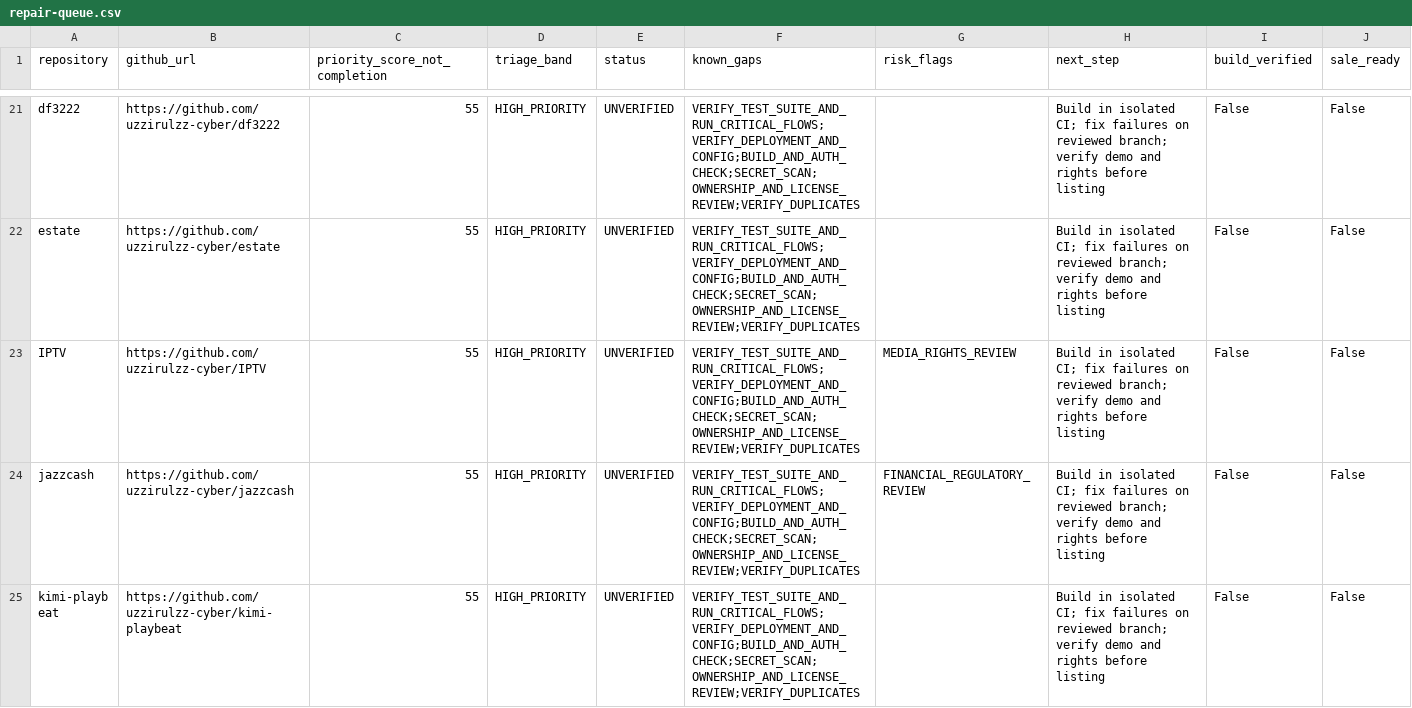
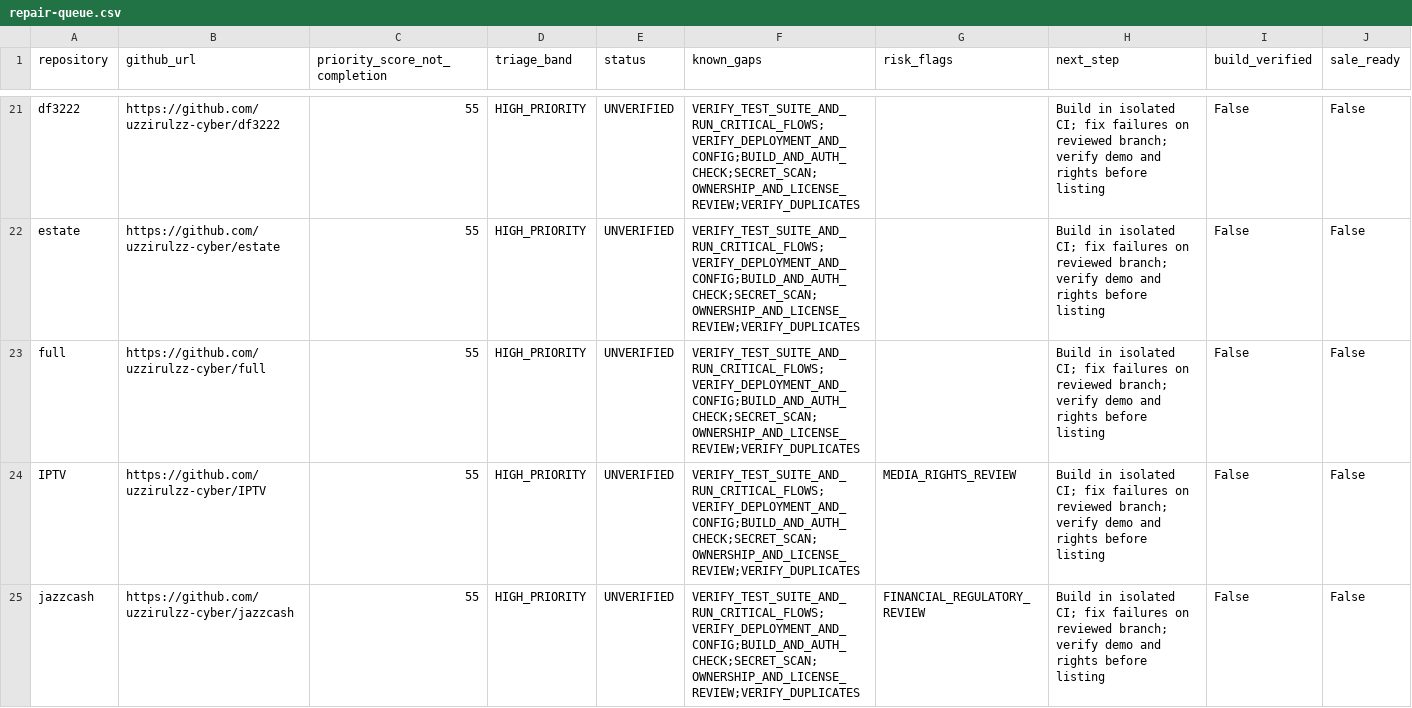
Before and after one commit to uzzirulzz-cyber/playbeat-inventory, a CSV file: reports/repair-queue.csv, drawn as a sheet; only a part is shown, gaps mark what is left out; the shorter side is filled out with more unchanged rows.

```diff
--- a/reports/repair-queue.csv
+++ b/reports/repair-queue.csv
@@ -22,2 +22,3 @@ df3222,https://github.com/uzzirulzz-cyber/df3222,55,HIGH_PRIORITY,UNVERIFIED,VER
 estate,https://github.com/uzzirulzz-cyber/estate,55,HIGH_PRIORITY,UNVERIFIED,VERIFY_TEST_SUITE_AND_RUN_CRITICAL_FLOWS;VERIFY_DEPLOYMENT_AND_CONFIG;BUILD_AND_AUTH_CHECK;SECRET_SCAN;OWNERSHIP_AND_LICENSE_REVIEW;VERIFY_DUPLICATES,,Build in isolated CI; fix failures on reviewed branch; verify demo and rights before listing,False,False
+full,https://github.com/uzzirulzz-cyber/full,55,HIGH_PRIORITY,UNVERIFIED,VERIFY_TEST_SUITE_AND_RUN_CRITICAL_FLOWS;VERIFY_DEPLOYMENT_AND_CONFIG;BUILD_AND_AUTH_CHECK;SECRET_SCAN;OWNERSHIP_AND_LICENSE_REVIEW;VERIFY_DUPLICATES,,Build in isolated CI; fix failures on reviewed branch; verify demo and rights before listing,False,False
 IPTV,https://github.com/uzzirulzz-cyber/IPTV,55,HIGH_PRIORITY,UNVERIFIED,VERIFY_TEST_SUITE_AND_RUN_CRITICAL_FLOWS;VERIFY_DEPLOYMENT_AND_CONFIG;BUILD_AND_AUTH_CHECK;SECRET_SCAN;OWNERSHIP_AND_LICENSE_REVIEW;VERIFY_DUPLICATES,MEDIA_RIGHTS_REVIEW,Build in isolated CI; fix failures on reviewed branch; verify demo and rights before listing,False,False
```
Also changed, not shown: 1 other file.
